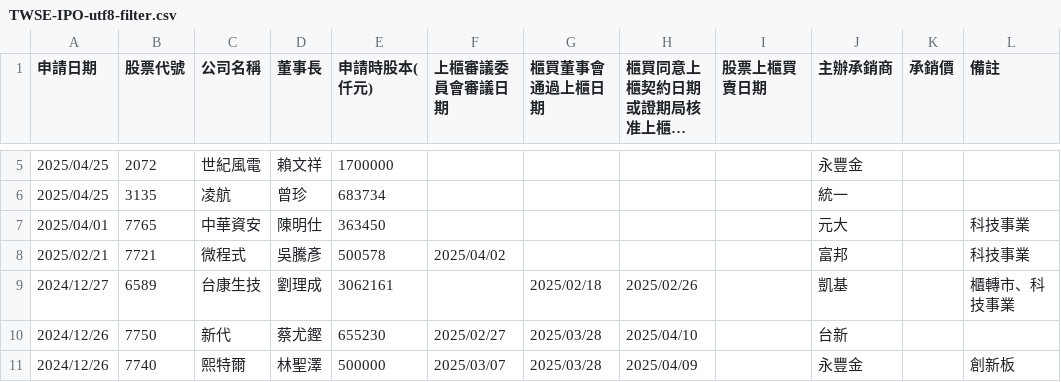
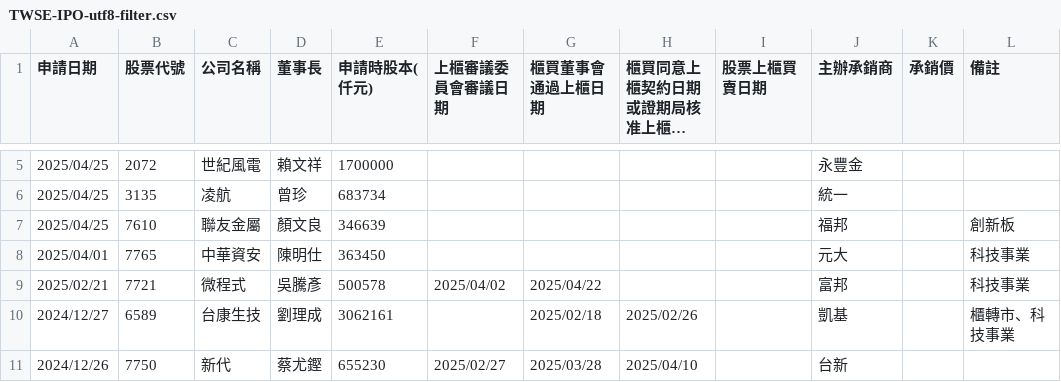
Before and after one commit to wenchiehlee/Selenium-Actions.IPO, a CSV file: TWSE-IPO-utf8-filter.csv, drawn as a sheet; only a part is shown, gaps mark what is left out; the shorter side is filled out with more unchanged rows; long unchanged cells end in ….

```diff
--- a/TWSE-IPO-utf8-filter.csv
+++ b/TWSE-IPO-utf8-filter.csv
@@ -6,4 +6,5 @@
 "2025/04/25","3135","凌航","曾珍","683734","","","","","統一","",""
+"2025/04/25","7610","聯友金屬","顏文良","346639","","","","","福邦","","創新板"
 "2025/04/01","7765","中華資安","陳明仕","363450","","","","","元大","","科技事業"
-"2025/02/21","7721","微程式","吳騰彥","500578","2025/04/02","","","","富邦","","科技事業"
+"2025/02/21","7721","微程式","吳騰彥","500578","2025/04/02","2025/04/22","","","富邦","","科技事業"
 "2024/12/27","6589","台康生技","劉理成","3062161","","2025/02/18","2025/02/26","","凱基","","櫃轉市、科技事業"
```
Also changed, not shown: TWSE-IPO-utf8.csv, TWSE_TPEX-IPO-utf8-filter-sort-no-duplicate.csv, 14 other files.
